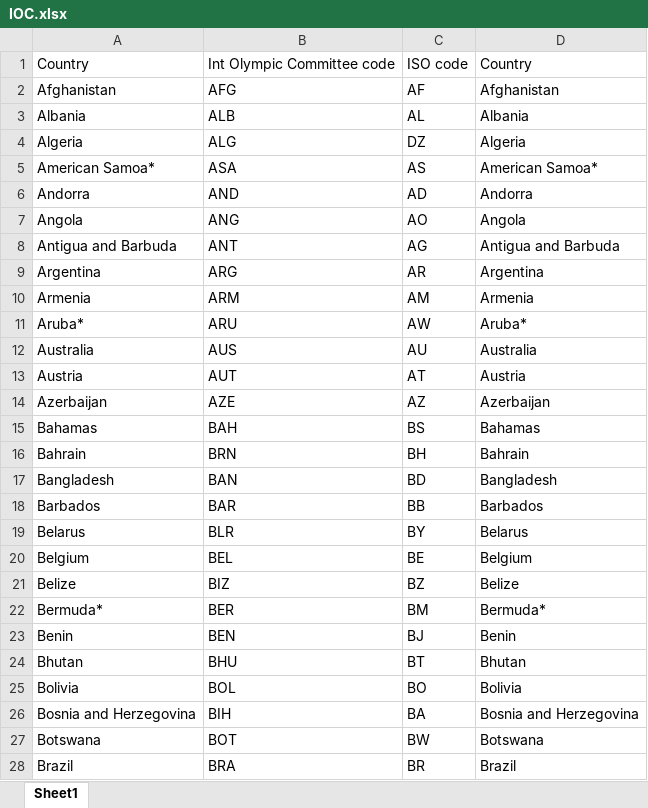
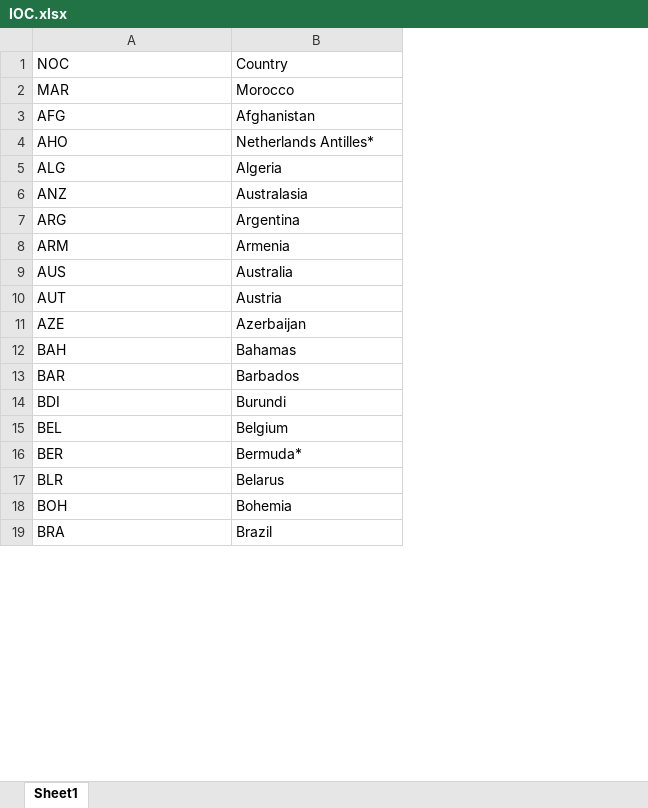
Before and after one commit to shingyun/Summer-Olympics-Medals-Competition, an Excel workbook: data/IOC.xlsx, sheet Sheet1, drawn as a sheet; only a part is shown; values as stored, in another font and other column widths than the file's, no borders; removed rows and columns are numbered as before the commit, all else as after; the diff covers the shown part only; the diff names each change by its address in the sheet, - before the commit and + after, or states it on an @@ line.

Commit message:
replace country list

```diff
--- a/data/IOC.xlsx (sheet Sheet1)
+++ b/data/IOC.xlsx (sheet Sheet1)
-column A, rows 1-2: Country | Afghanistan; row 4: Algeria; rows 9-10: Argentina | Armenia; rows 12-15: Australia | Austria | Azerbaijan | Bahamas; rows 18-19: Barbados | Belarus; row 28: Brazil
-column C, rows 1-2: ISO code | AF; row 4: DZ; rows 9-10: AR | AM; rows 12-15: AU | AT | AZ | BS; rows 18-19: BB | BY; row 28: BR
-A1: Int Olympic Committee code
+A1: NOC
@@ row 125 moved to row 2: MAR @@
-row 3: Albania | ALB | AL | Albania
@@ row 132 moved to row 4: AHO @@
-row 5: American Samoa* | ASA | AS | American Samoa*
-row 6: Andorra | AND | AD | Andorra
-row 7: Angola | ANG | AO | Angola
-row 8: Antigua and Barbuda | ANT | AG | Antigua and Barbuda
+row 6: ANZ | Australasia
-row 11: Aruba* | ARU | AW | Aruba*
-row 16: Bahrain | BRN | BH | Bahrain
-row 17: Bangladesh | BAN | BD | Bangladesh
@@ row 33 moved to row 14: BDI @@
@@ row 20 moved to row 15: BEL @@
@@ row 22 moved to row 16: BER @@
-row 21: Belize | BIZ | BZ | Belize
-row 23: Benin | BEN | BJ | Benin
-row 24: Bhutan | BHU | BT | Bhutan
-row 25: Bolivia | BOL | BO | Bolivia
-row 26: Bosnia and Herzegovina | BIH | BA | Bosnia and Herzegovina
-row 27: Botswana | BOT | BW | Botswana
+row 18: BOH | Bohemia
```
Also changed, not shown: 12 added rows, 63 removed rows, 32 moved rows and 1 edited cell elsewhere in this sheet, 3 other files.
